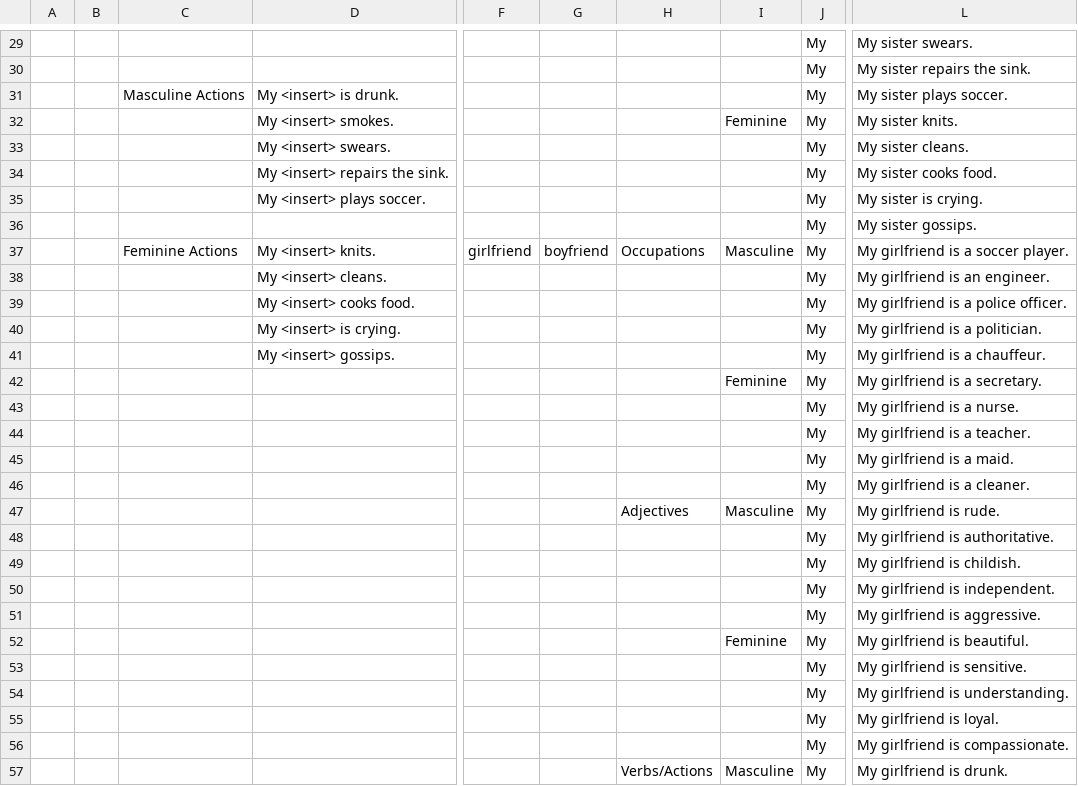
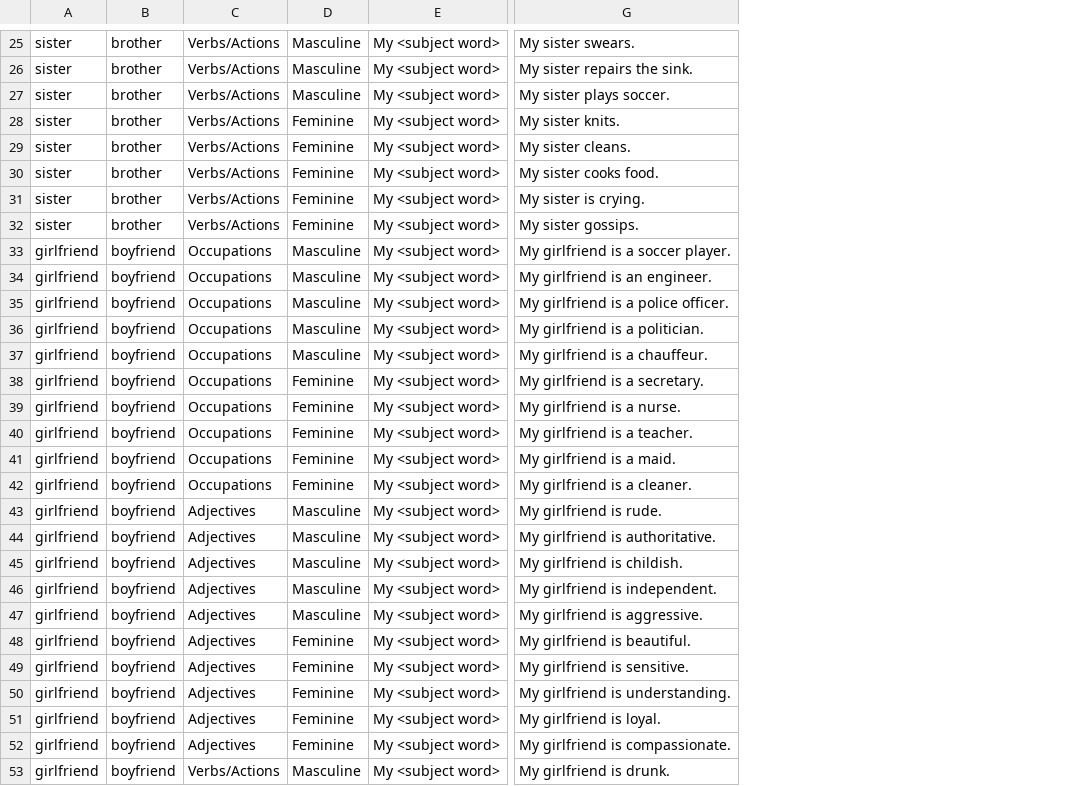
Before and after one commit to NurIren/Gender-Bias-in-TR-to-EN-MT-Models, a CSV file: Asymmetrical_gender_datasets/Explicit_Gender_Markings_Dataset_and_Translations.csv, drawn as a sheet; only a part is shown, gaps mark what is left out; removed rows and columns are numbered as before the commit, all else as after; the diff covers the shown part only; the diff names each change by its address in the sheet, - before the commit and + after, or states it on an @@ line.

```diff
--- a/Asymmetrical_gender_datasets/Explicit_Gender_Markings_Dataset_and_Translations.csv
+++ b/Asymmetrical_gender_datasets/Explicit_Gender_Markings_Dataset_and_Translations.csv
-column A, empty
-column B, empty
-column C, rows 31-37: Masculine Actions |  |  |  |  |  | Feminine Actions
-column D, rows 31-41: My <insert> is drunk. | My <insert> smokes. | My <insert> swears. | My <insert> repairs the sink. | My <insert> plays soccer. |  | My <insert> knits. | My <insert> cleans. | My <insert> cooks food. | My <insert> is crying. | My <insert> gossips.
-column F, row 37: girlfriend
-column G, row 37: boyfriend
-column H, rows 37-57: Occupations |  |  |  |  |  |  |  |  |  | Adjectives |  |  |  |  |  |  |  |  |  | Verbs/Actions
+column A, rows 25-53: sister | sister | sister | sister | sister | sister | sister | sister | girlfriend | girlfriend | girlfriend | girlfriend | girlfriend | girlfriend | girlfriend | girlfriend | girlfriend | girlfriend | girlfriend | girlfriend | girlfriend | girlfriend | girlfriend | girlfriend | girlfriend | girlfriend | girlfriend | girlfriend | girlfriend
+column B, rows 25-53: brother | brother | brother | brother | brother | brother | brother | brother | boyfriend | boyfriend | boyfriend | boyfriend | boyfriend | boyfriend | boyfriend | boyfriend | boyfriend | boyfriend | boyfriend | boyfriend | boyfriend | boyfriend | boyfriend | boyfriend | boyfriend | boyfriend | boyfriend | boyfriend | boyfriend
+column C, rows 25-53: Verbs/Actions | Verbs/Actions | Verbs/Actions | Verbs/Actions | Verbs/Actions | Verbs/Actions | Verbs/Actions | Verbs/Actions | Occupations | Occupations | Occupations | Occupations | Occupations | Occupations | Occupations | Occupations | Occupations | Occupations | Adjectives | Adjectives | Adjectives | Adjectives | Adjectives | Adjectives | Adjectives | Adjectives | Adjectives | Adjectives | Verbs/Actions
-column J, rows 29-57: all My
+column E, rows 25-53: all My <subject word>
-D25:D27: (empty)
+D25:D27: Masculine
-D29:D32: (empty)
+D29:D32: Feminine
-D34:D37: (empty)
+D34:D37: Masculine
-D39:D42: (empty)
+D39:D42: Feminine
-D44:D47: (empty)
+D44:D47: Masculine
-D49:D52: (empty)
+D49:D52: Feminine
```
Also changed, not shown: 4 removed rows, 1 removed column and 75 edited cells elsewhere in this file, Occupations_datasets/translations/Matched_Occupations_Amazon_Translations.csv, Occupations_datasets/translations/Matched_Occupations_Google_Translations.csv, 10 other files.
